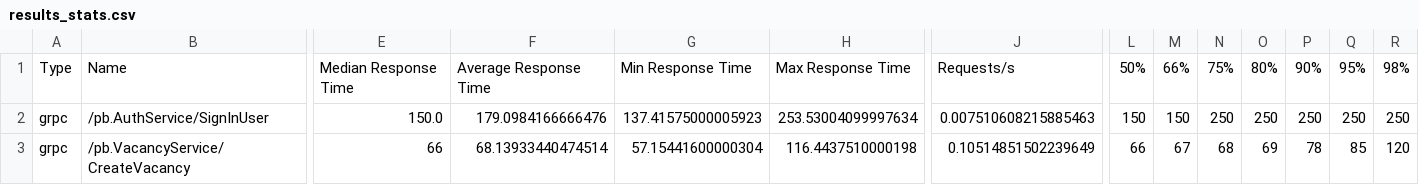
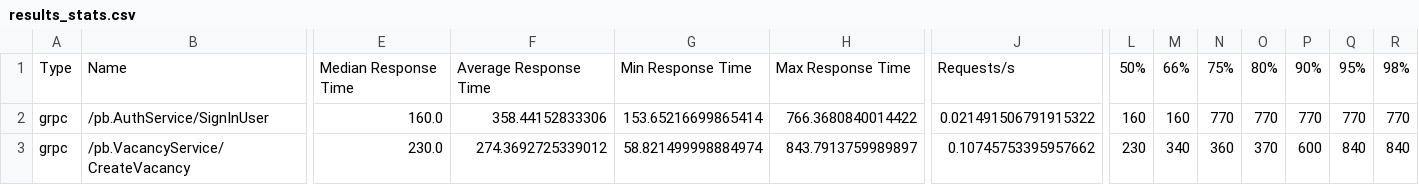
Before and after one commit to eheperson/cyrex-practical-test, a CSV file: reports/results_stats.csv, drawn as a sheet; only a part is shown, gaps mark what is left out; the diff covers the shown part only; the diff names each change by its address in the sheet, - before the commit and + after, or states it on an @@ line.

```diff
--- a/reports/results_stats.csv
+++ b/reports/results_stats.csv
-E2: 150.0
+E2: 160.0
-F2: 179.0984166666476
+F2: 358.44152833306
-G2: 137.41575000005923
+G2: 153.65216699865414
-H2: 253.53004099997634
+H2: 766.3680840014422
-J2: 0.007510608215885463
+J2: 0.021491506791915322
-L2: 150
+L2: 160
-M2: 150
+M2: 160
-N2: 250
+N2: 770
-O2: 250
+O2: 770
-P2: 250
+P2: 770
-Q2: 250
+Q2: 770
-R2: 250
+R2: 770
-E3: 66
+E3: 230.0
-F3: 68.13933440474514
+F3: 274.3692725339012
-G3: 57.15441600000304
+G3: 58.821499998884974
-H3: 116.4437510000198
+H3: 843.7913759989897
-J3: 0.10514851502239649
+J3: 0.10745753395957662
-L3: 66
+L3: 230
-M3: 67
+M3: 340
-N3: 68
+N3: 360
-O3: 69
+O3: 370
-P3: 78
+P3: 600
-Q3: 85
+Q3: 840
-R3: 120
+R3: 840
```
Also changed, not shown: 1 added row and 81 edited cells elsewhere in this file, 46 other files.
